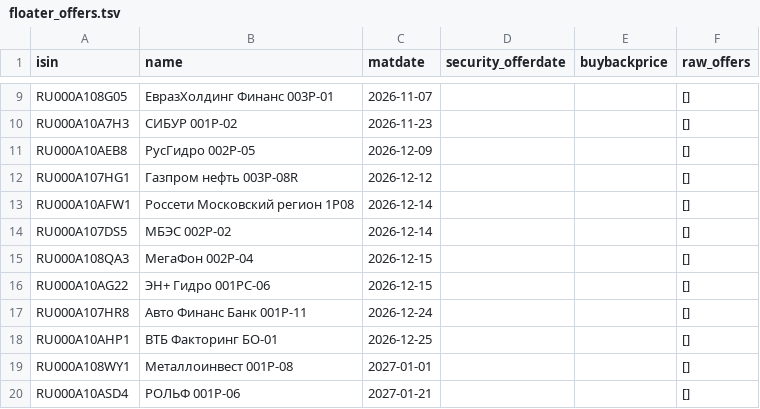
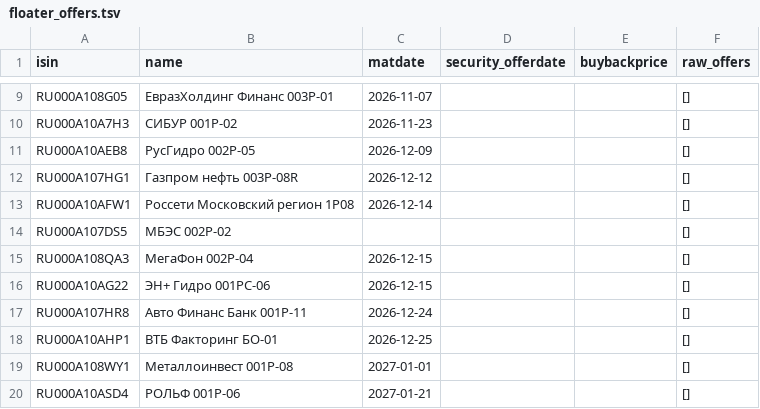
Before and after one commit to pulp-dev/AI-Assistant-for-news, a TSV file: moex-bridge/data/floater_offers.tsv, drawn as a sheet; only a part is shown, gaps mark what is left out.

```diff
--- a/moex-bridge/data/floater_offers.tsv
+++ b/moex-bridge/data/floater_offers.tsv
@@ -13,3 +13,3 @@ RU000A107HG1	Газпром нефть 003P-08R	2026-12-12			[]
 RU000A10AFW1	Россети Московский регион 1Р08	2026-12-14			[]
-RU000A107DS5	МБЭС 002P-02	2026-12-14			[]
+RU000A107DS5	МБЭС 002P-02				[]
 RU000A108QA3	МегаФон 002P-04	2026-12-15			[]
```
Also changed, not shown: moex-bridge/data/detailed_summary.tsv, moex-bridge/data/floater_report.tsv, 2 other files.
